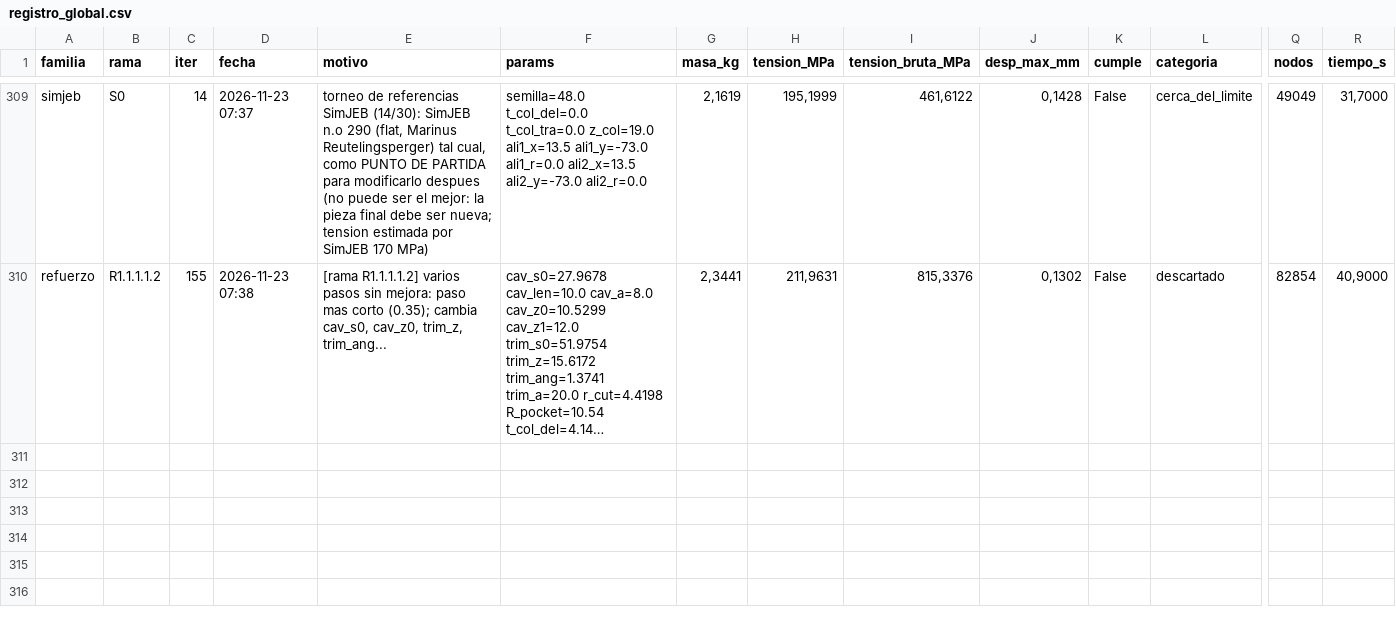
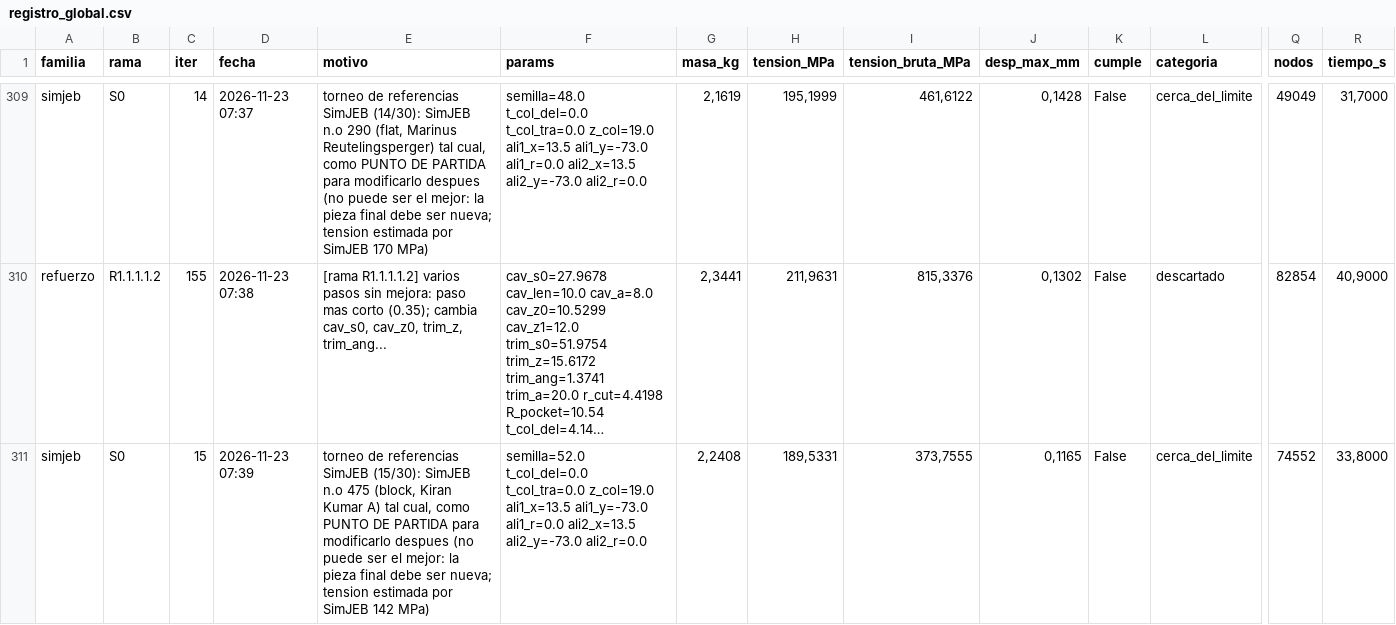
Before and after one commit to Hugiko/msd-soporte-optimizacion, a CSV file: runs/opt_37800N/registro_global.csv, drawn as a sheet; only a part is shown, gaps mark what is left out; long unchanged cells end in …; rows hold the shown columns only; the diff names each change by its address in the sheet, - before the commit and + after, or states it on an @@ line.

Commit message:
[simjeb] diseno 015: cerca_del_limite

```diff
--- a/runs/opt_37800N/registro_global.csv
+++ b/runs/opt_37800N/registro_global.csv
+row 311: simjeb | S0 | 15 | 2026-11-23 07:39 | torneo de referencias SimJEB (15/30): SimJEB n.o 475 (block, Kiran Kumar A) tal cual, como PUNTO DE PARTIDA para modificarlo despues (no puede ser el mejor: la pieza final debe ser nueva; tension estimada por SimJEB 142 MPa) | semilla=52.0 t_col_del=0.0 t_col_tra=0.0 z_col=19.0 ali1_x=13.5 ali1_y=-73.0 ali1_r=0.0 ali2_x=13.5 ali2_y=-73.0 ali2_r=0.0 | 2,2408 | 189,5331 | 373,7555 | 0,1165 | False | cerca_del_limite | 74552 | 33,8000
```
Also changed, not shown: runs/opt_37800N/simjeb/registro_iteraciones.csv, 16 other files.
